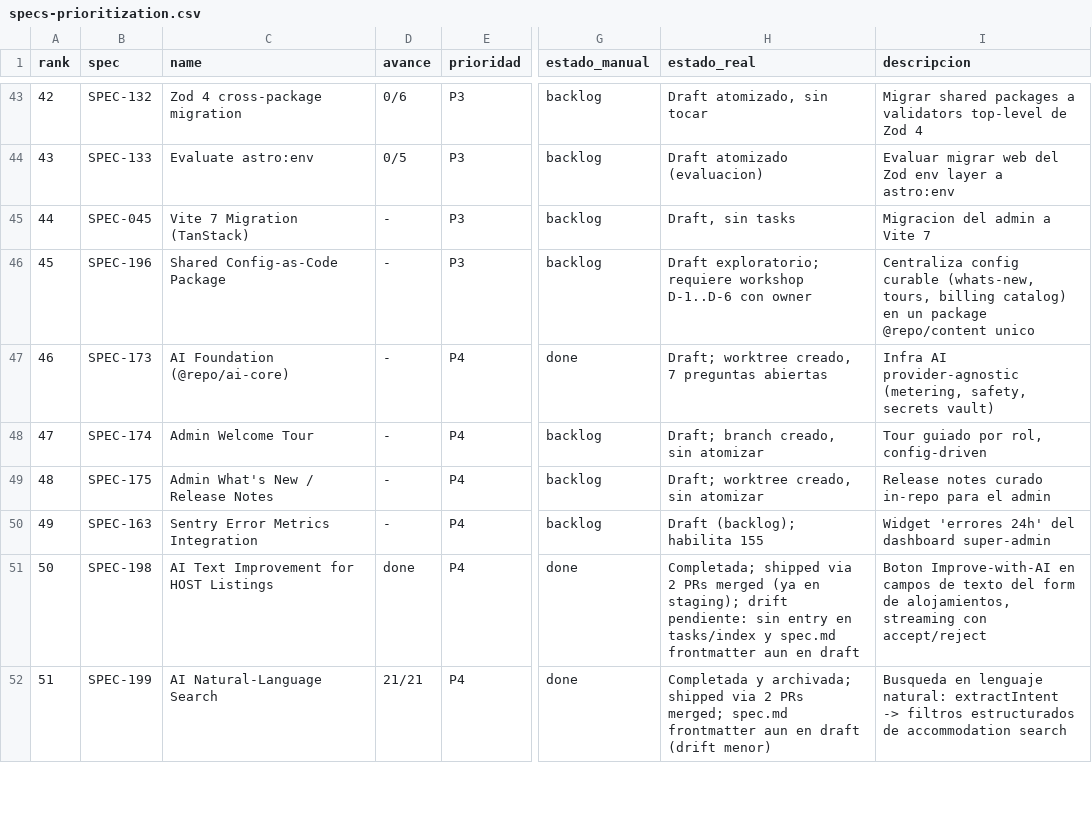
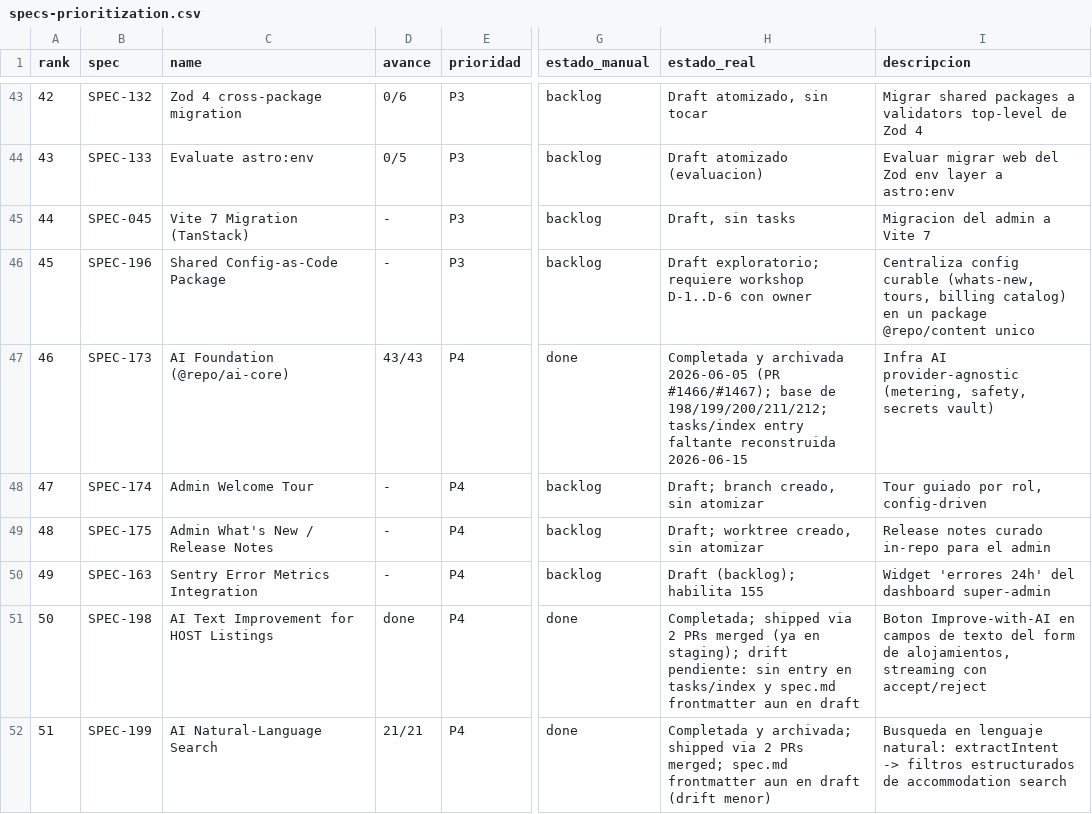
Before and after one commit to qazuor/hospeda, a CSV file: specs-prioritization.csv, drawn as a sheet; only a part is shown, gaps mark what is left out; the diff names each change by its address in the sheet, - before the commit and + after, or states it on an @@ line.

Commit message:
chore(specs): close out SPEC-173 missing tasks/index entry
specs/index had completed+archived (2026-06-05) but tasks/index had no
entry despite a complete state.json (43/43). AI foundation pkg shipped
via #1466, closed out #1467. Reconstructed tasks/index entry + fixed
CSV. Removed prunable worktree + 3 merged branches.

```diff
--- a/specs-prioritization.csv
+++ b/specs-prioritization.csv
-D47 (avance): -
+D47 (avance): 43/43
-H47 (estado_real): Draft; worktree creado, 7 preguntas abiertas
+H47 (estado_real): Completada y archivada 2026-06-05 (PR #1466/#1467); base de 198/199/200/211/212; tasks/index entry faltante reconstruida 2026-06-15
```
Also changed, not shown: 1 other file.
